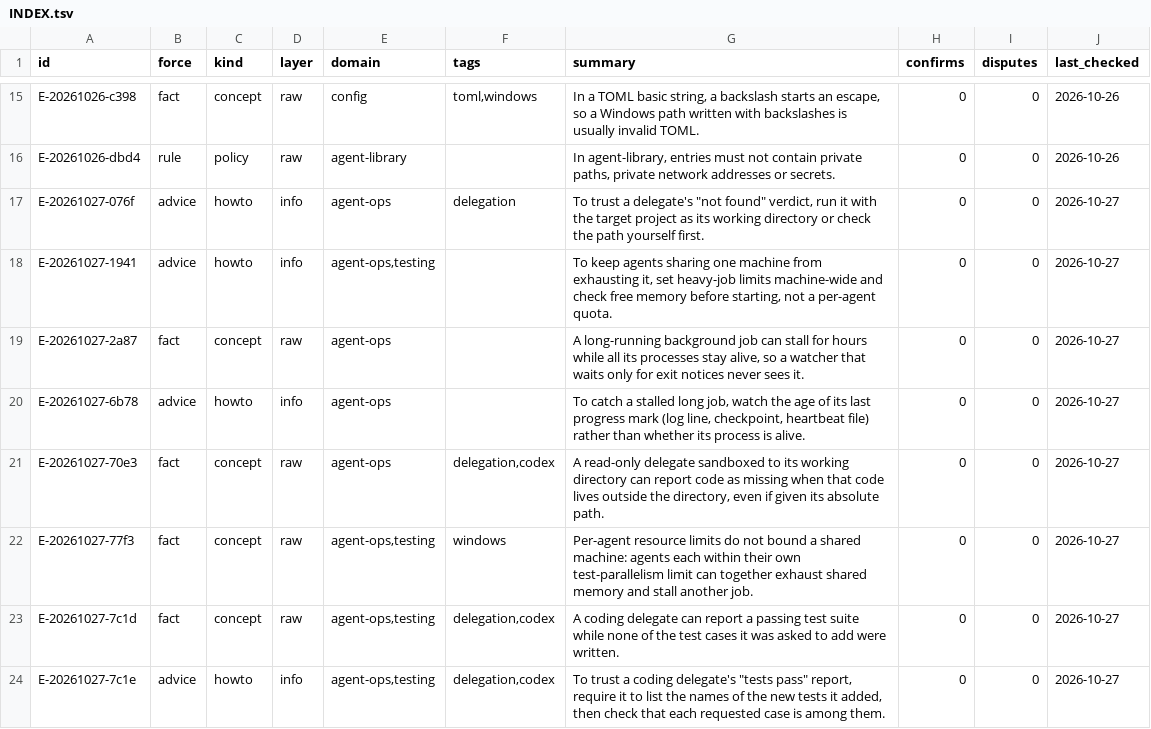
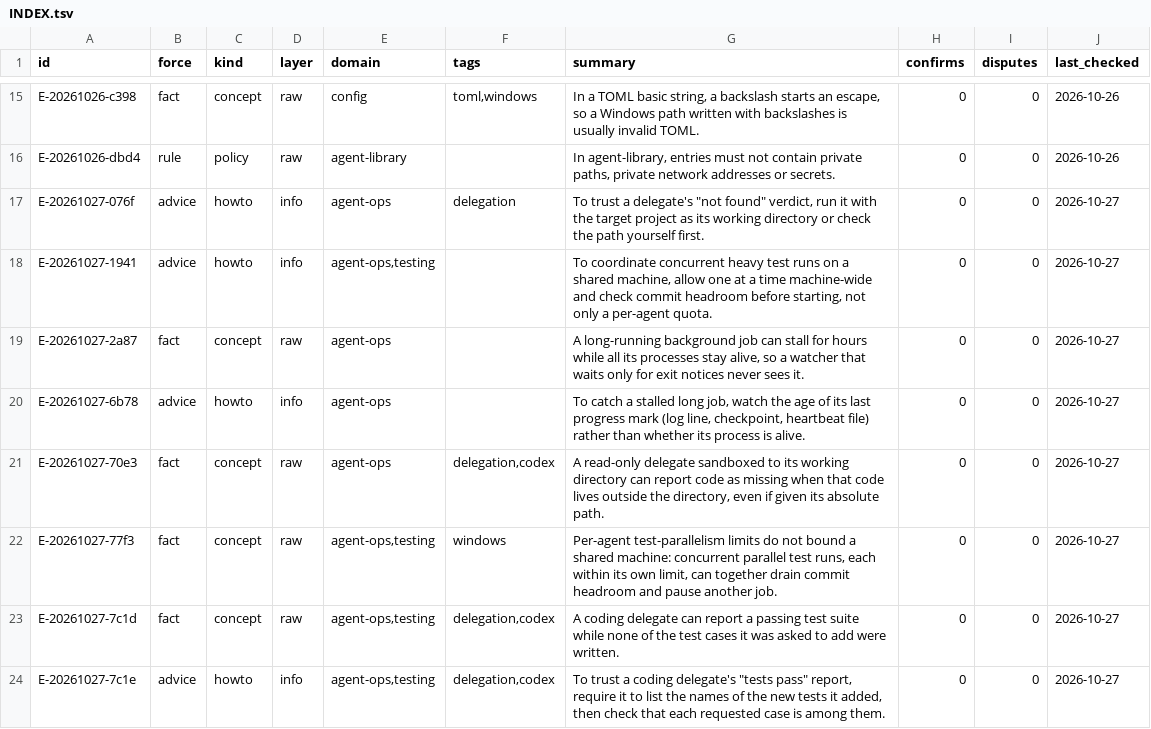
Before and after one commit to abc940121/Agent-library, a TSV file: INDEX.tsv, drawn as a sheet; only a part is shown, gaps mark what is left out.

```diff
--- a/INDEX.tsv
+++ b/INDEX.tsv
@@ -17,3 +17,3 @@ E-20261026-dbd4	rule	policy	raw	agent-library		In agent-library, entries must no
 E-20261027-076f	advice	howto	info	agent-ops	delegation	To trust a delegate's "not found" verdict, run it with the target project as its working directory or check the path yourself first.	0	0	2026-10-27
-E-20261027-1941	advice	howto	info	agent-ops,testing		To keep agents sharing one machine from exhausting it, set heavy-job limits machine-wide and check free memory before starting, not a per-agent quota.	0	0	2026-10-27
+E-20261027-1941	advice	howto	info	agent-ops,testing		To coordinate concurrent heavy test runs on a shared machine, allow one at a time machine-wide and check commit headroom before starting, not only a per-agent quota.	0	0	2026-10-27
 E-20261027-2a87	fact	concept	raw	agent-ops		A long-running background job can stall for hours while all its processes stay alive, so a watcher that waits only for exit notices never sees it.	0	0	2026-10-27
@@ -21,3 +21,3 @@ E-20261027-6b78	advice	howto	info	agent-ops		To catch a stalled long job, watch
 E-20261027-70e3	fact	concept	raw	agent-ops	delegation,codex	A read-only delegate sandboxed to its working directory can report code as missing when that code lives outside the directory, even if given its absolute path.	0	0	2026-10-27
-E-20261027-77f3	fact	concept	raw	agent-ops,testing	windows	Per-agent resource limits do not bound a shared machine: agents each within their own test-parallelism limit can together exhaust shared memory and stall another job.	0	0	2026-10-27
+E-20261027-77f3	fact	concept	raw	agent-ops,testing	windows	Per-agent test-parallelism limits do not bound a shared machine: concurrent parallel test runs, each within its own limit, can together drain commit headroom and pause another job.	0	0	2026-10-27
 E-20261027-7c1d	fact	concept	raw	agent-ops,testing	delegation,codex	A coding delegate can report a passing test suite while none of the test cases it was asked to add were written.	0	0	2026-10-27
```
Also changed, not shown: 3 other files.
